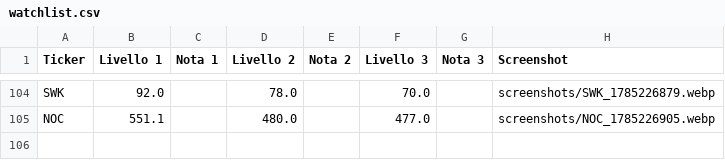
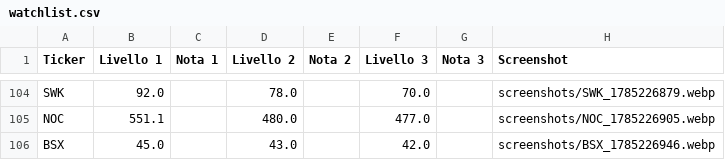
Before and after one commit to Logg84/monitor-trading-marco, a CSV file: watchlist.csv, drawn as a sheet; only a part is shown, gaps mark what is left out.

Commit message:
Aggiorna watchlist.csv da app Streamlit

```diff
--- a/watchlist.csv
+++ b/watchlist.csv
@@ -105 +105,2 @@ SWK,92.0,,78.0,,70.0,,screenshots/SWK_1785226879.webp
 NOC,551.1,,480.0,,477.0,,screenshots/NOC_1785226905.webp
+BSX,45.0,,43.0,,42.0,,screenshots/BSX_1785226946.webp
```
